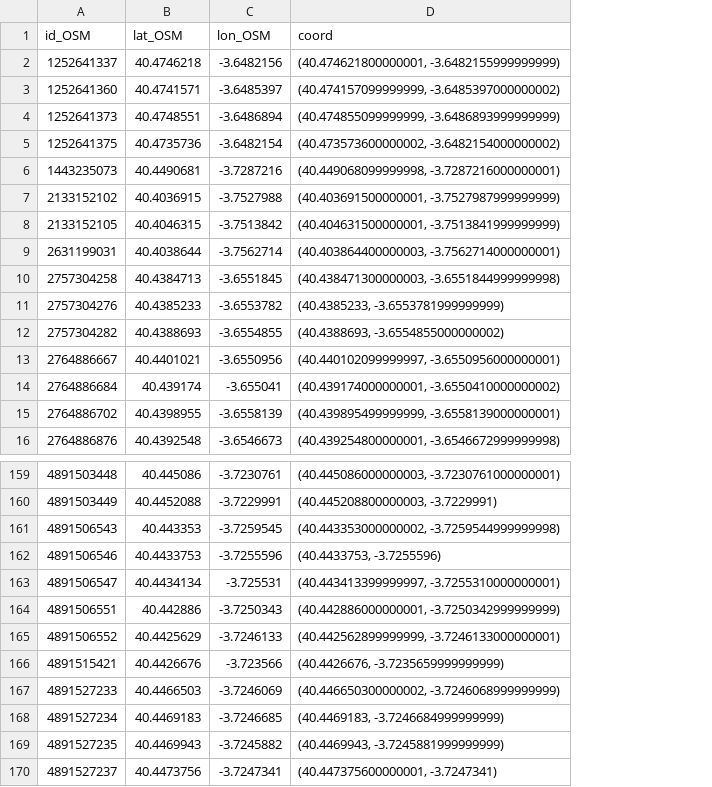
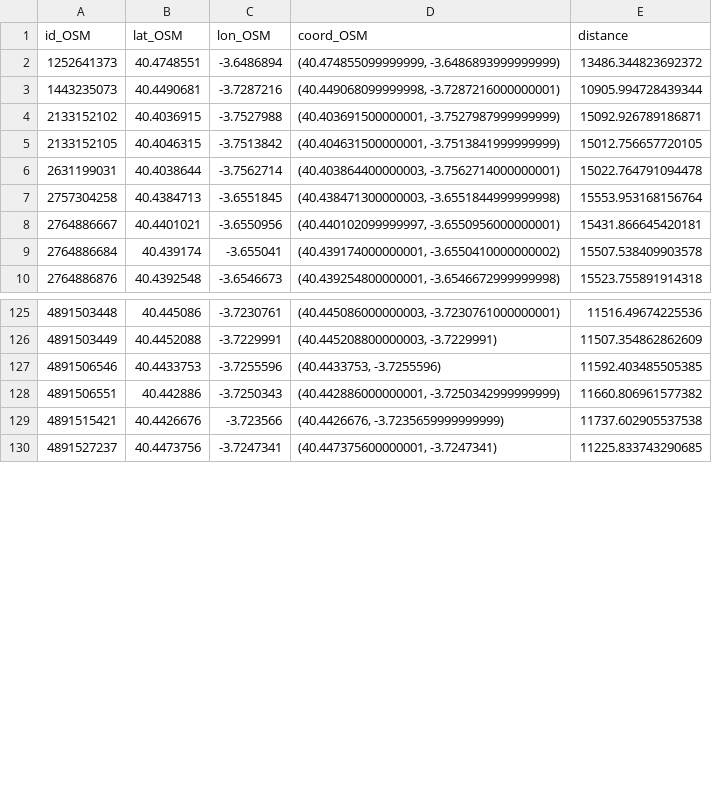
Before and after one commit to medialab-prado/doctordata, a CSV file: api/csv/20170614-PAPELERAS-missing_AYU.csv, drawn as a sheet; only a part is shown, gaps mark what is left out; removed rows and columns are numbered as before the commit, all else as after; the diff covers the shown part only; the diff names each change by its address in the sheet, - before the commit and + after, or states it on an @@ line.

```diff
--- a/api/csv/20170614-PAPELERAS-missing_AYU.csv
+++ b/api/csv/20170614-PAPELERAS-missing_AYU.csv
+column E (distance), rows 2-10: 13486.344823692372 | 10905.994728439344 | 15092.926789186871 | 15012.756657720105 | 15022.764791094478 | 15553.953168156764 | 15431.866645420181 | 15507.538409903578 | 15523.755891914318; rows 125-130: 11516.49674225536 | 11507.354862862609 | 11592.403485505385 | 11660.806961577382 | 11737.602905537538 | 11225.833743290685
-D1: coord
+D1: coord_OSM
-row 2: 1252641337 | 40.4746218 | -3.6482156 | (40.474621800000001, -3.6482155999999999)
-row 3: 1252641360 | 40.4741571 | -3.6485397 | (40.474157099999999, -3.6485397000000002)
-row 5: 1252641375 | 40.4735736 | -3.6482154 | (40.473573600000002, -3.6482154000000002)
-row 11: 2757304276 | 40.4385233 | -3.6553782 | (40.4385233, -3.6553781999999999)
-row 12: 2757304282 | 40.4388693 | -3.6554855 | (40.4388693, -3.6554855000000002)
-row 15: 2764886702 | 40.4398955 | -3.6558139 | (40.439895499999999, -3.6558139000000001)
-row 161: 4891506543 | 40.443353 | -3.7259545 | (40.443353000000002, -3.7259544999999998)
-row 163: 4891506547 | 40.4434134 | -3.725531 | (40.443413399999997, -3.7255310000000001)
-row 165: 4891506552 | 40.4425629 | -3.7246133 | (40.442562899999999, -3.7246133000000001)
-row 167: 4891527233 | 40.4466503 | -3.7246069 | (40.446650300000002, -3.7246068999999999)
-row 168: 4891527234 | 40.4469183 | -3.7246685 | (40.4469183, -3.7246684999999999)
-row 169: 4891527235 | 40.4469943 | -3.7245882 | (40.4469943, -3.7245881999999999)
```
Also changed, not shown: 30 removed rows elsewhere in this file, api/csv/20170614-PAPELERAS-edit.csv, api/csv/20171110-InventarioFuentes-missing_OSM.csv, 7 other files.
